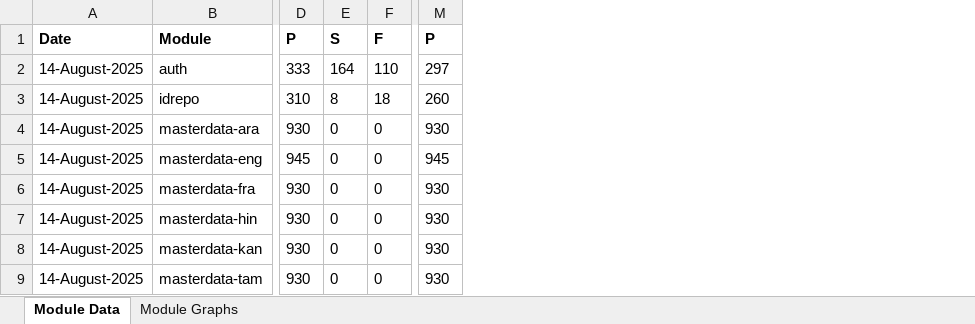
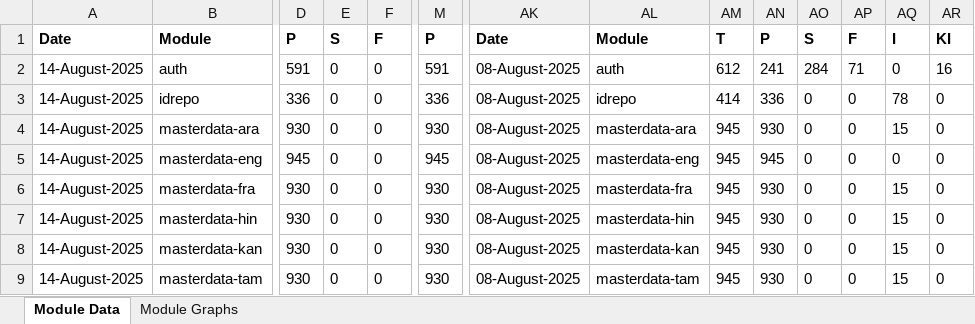
Before and after one commit to shubham17998/minio-report-tracker, an Excel workbook: minio-report-tracker/xlxs/cellbox21.xlsx, sheet Module Data, drawn as a sheet; only a part is shown, gaps mark what is left out; values as stored, in another font and other column widths than the file's, no borders; the diff covers the shown part only; the diff names each change by its address in the sheet, - before the commit and + after, or states it on an @@ line.

```diff
--- a/minio-report-tracker/xlxs/cellbox21.xlsx (sheet Module Data)
+++ b/minio-report-tracker/xlxs/cellbox21.xlsx (sheet Module Data)
+column AK, rows 1-9: Date | 08-August-2025 | 08-August-2025 | 08-August-2025 | 08-August-2025 | 08-August-2025 | 08-August-2025 | 08-August-2025 | 08-August-2025
+column AL, rows 1-9: Module | auth | idrepo | masterdata-ara | masterdata-eng | masterdata-fra | masterdata-hin | masterdata-kan | masterdata-tam
+column AM, rows 1-9: T | 612 | 414 | 945 | 945 | 945 | 945 | 945 | 945
+column AN, rows 1-9: P | 241 | 336 | 930 | 945 | 930 | 930 | 930 | 930
+column AO, rows 1-9: S | 284 | 0 | 0 | 0 | 0 | 0 | 0 | 0
+column AP, rows 1-9: F | 71 | 0 | 0 | 0 | 0 | 0 | 0 | 0
+column AQ, rows 1-9: I | 0 | 78 | 15 | 0 | 15 | 15 | 15 | 15
+column AR, rows 1-9: KI | 16 | 0 | 0 | 0 | 0 | 0 | 0 | 0
-D2: 333
+D2: 591
-E2: 164
+E2: 0
-F2: 110
+F2: 0
-M2: 297
+M2: 591
-D3: 310
+D3: 336
-E3: 8
+E3: 0
-F3: 18
+F3: 0
-M3: 260
+M3: 336
```
Also changed, not shown: 2 added rows, 2 removed rows, 1 added column and 112 edited cells elsewhere in this sheet, charts or pictures, 1 other file.
